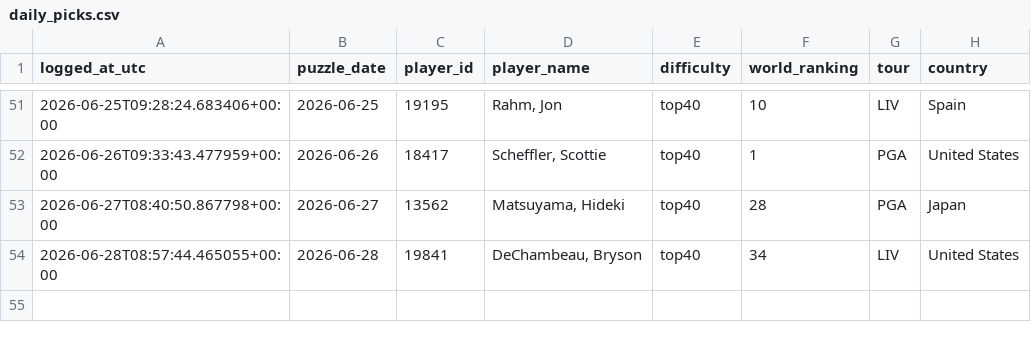
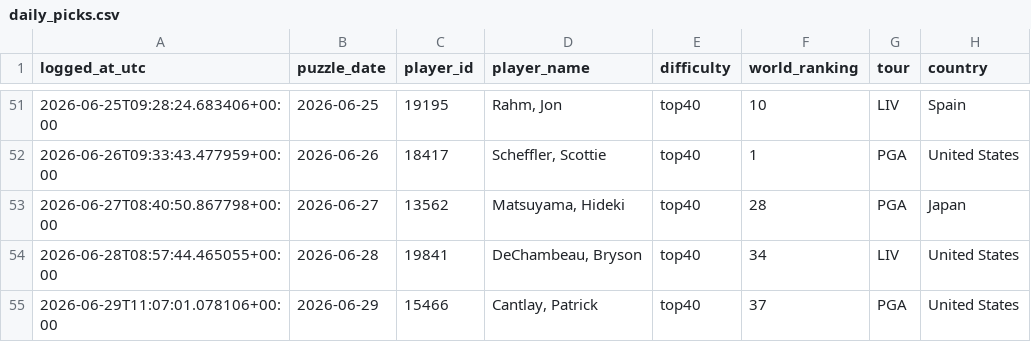
Before and after one commit to rosiekipling/pardle, a CSV file: data/daily_picks.csv, drawn as a sheet; only a part is shown, gaps mark what is left out.

```diff
--- a/data/daily_picks.csv
+++ b/data/daily_picks.csv
@@ -54 +54,2 @@ logged_at_utc,puzzle_date,player_id,player_name,difficulty,world_ranking,tour,co
 2026-06-28T08:57:44.465055+00:00,2026-06-28,19841,"DeChambeau, Bryson",top40,34,LIV,United States
+2026-06-29T11:07:01.078106+00:00,2026-06-29,15466,"Cantlay, Patrick",top40,37,PGA,United States
```
